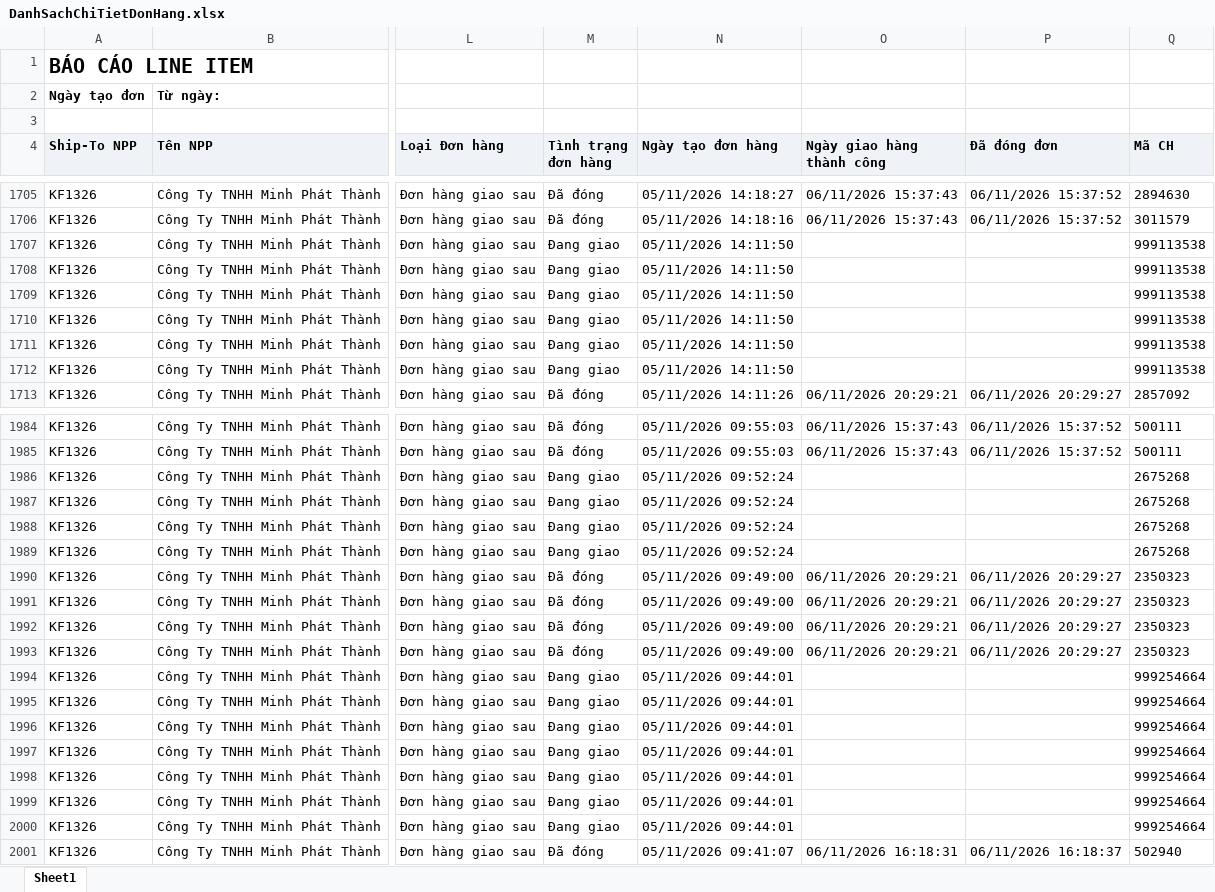
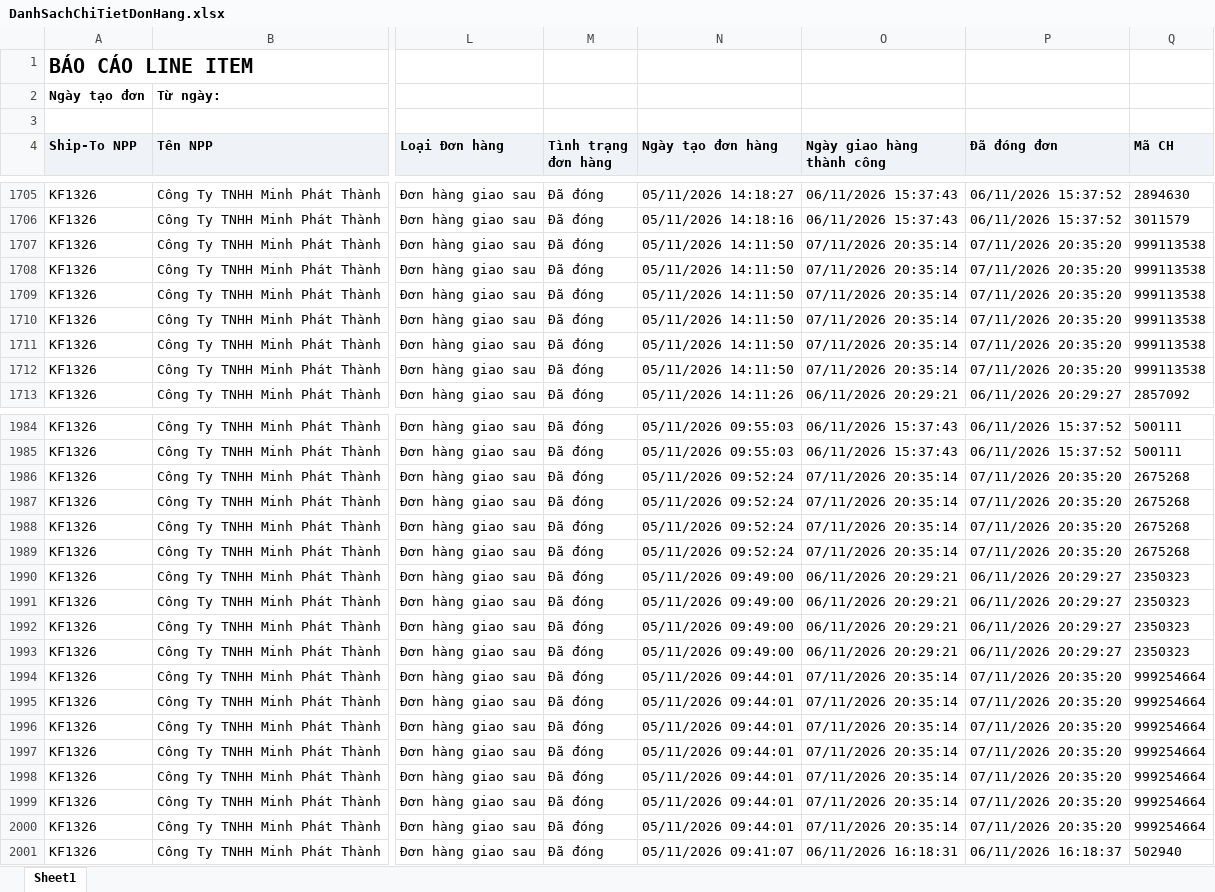
Before and after one commit to Tantt2026/Vyntt_Dashboard, an Excel workbook: data/Thang11/DanhSachChiTietDonHang.xlsx, sheet Sheet1, drawn as a sheet; only a part is shown, gaps mark what is left out; values as stored, in another font and other column widths than the file's, no borders; the diff covers the shown part only; the diff names each change by its address in the sheet, - before the commit and + after, or states it on an @@ line.

```diff
--- a/data/Thang11/DanhSachChiTietDonHang.xlsx (sheet Sheet1)
+++ b/data/Thang11/DanhSachChiTietDonHang.xlsx (sheet Sheet1)
-M1707:M1712 (Tình trạng đơn hàng): Đang giao
+M1707:M1712 (Tình trạng đơn hàng): Đã đóng
-O1707:O1712 (Ngày giao hàng thành công): (empty)
+O1707:O1712 (Ngày giao hàng thành công): 07/11/2026 20:35:14
-P1707:P1712 (Đã đóng đơn): (empty)
+P1707:P1712 (Đã đóng đơn): 07/11/2026 20:35:20
-M1986:M1989 (Tình trạng đơn hàng): Đang giao
+M1986:M1989 (Tình trạng đơn hàng): Đã đóng
-O1986:O1989 (Ngày giao hàng thành công): (empty)
+O1986:O1989 (Ngày giao hàng thành công): 07/11/2026 20:35:14
-P1986:P1989 (Đã đóng đơn): (empty)
+P1986:P1989 (Đã đóng đơn): 07/11/2026 20:35:20
-M1994:M2000 (Tình trạng đơn hàng): Đang giao
+M1994:M2000 (Tình trạng đơn hàng): Đã đóng
-O1994:O2000 (Ngày giao hàng thành công): (empty)
+O1994:O2000 (Ngày giao hàng thành công): 07/11/2026 20:35:14
-P1994:P2000 (Đã đóng đơn): (empty)
+P1994:P2000 (Đã đóng đơn): 07/11/2026 20:35:20
```
Also changed, not shown: 153 edited cells elsewhere in this sheet, data/Thang11/DANH_SACH_KET_QUA_CUA_HANG_THAM_GIA_CHUONG_TRINH.xlsx, data/Thang11/DanhSachLichViengTham.xlsx, 1 other file.
